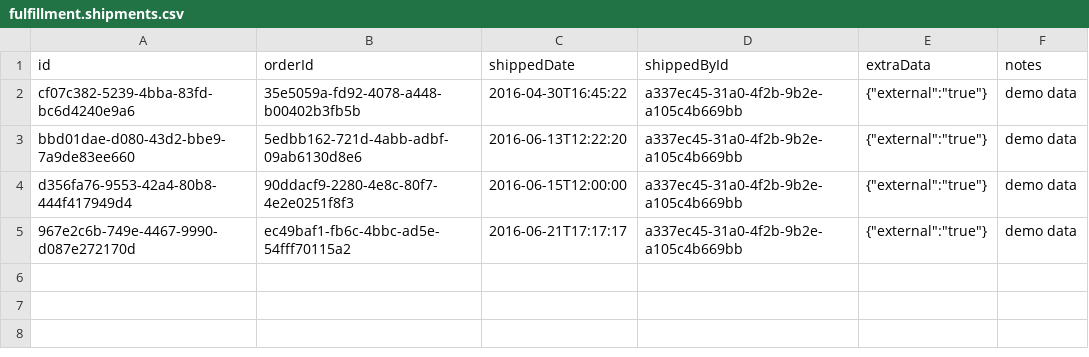
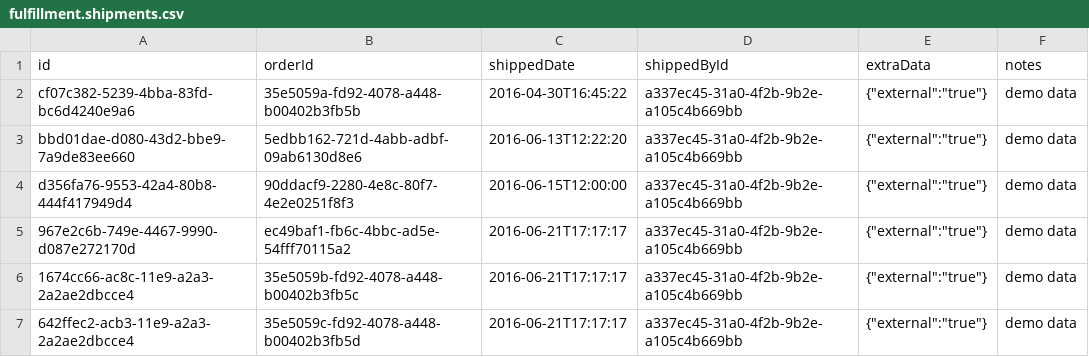
Before and after one commit to OpenLMIS/openlmis-fulfillment, a CSV file: src/main/resources/db/demo-data/fulfillment.shipments.csv, drawn as a sheet; the diff names each change by its address in the sheet, - before the commit and + after, or states it on an @@ line.

```diff
--- a/src/main/resources/db/demo-data/fulfillment.shipments.csv
+++ b/src/main/resources/db/demo-data/fulfillment.shipments.csv
+row 6: 1674cc66-ac8c-11e9-a2a3-2a2ae2dbcce4 | 35e5059b-fd92-4078-a448-b00402b3fb5c | 2016-06-21T17:17:17 | a337ec45-31a0-4f2b-9b2e-a105c4b669bb | {"external":"true"} | demo data
+row 7: 642ffec2-acb3-11e9-a2a3-2a2ae2dbcce4 | 35e5059c-fd92-4078-a448-b00402b3fb5d | 2016-06-21T17:17:17 | a337ec45-31a0-4f2b-9b2e-a105c4b669bb | {"external":"true"} | demo data
```
Also changed, not shown: src/main/resources/db/demo-data/fulfillment.proof_of_delivery_line_items.csv, src/main/resources/db/demo-data/fulfillment.proofs_of_delivery.csv, 2 other files.
